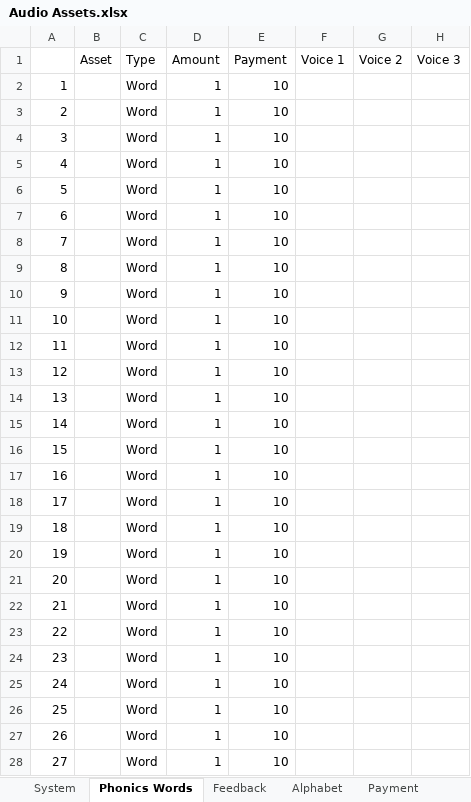
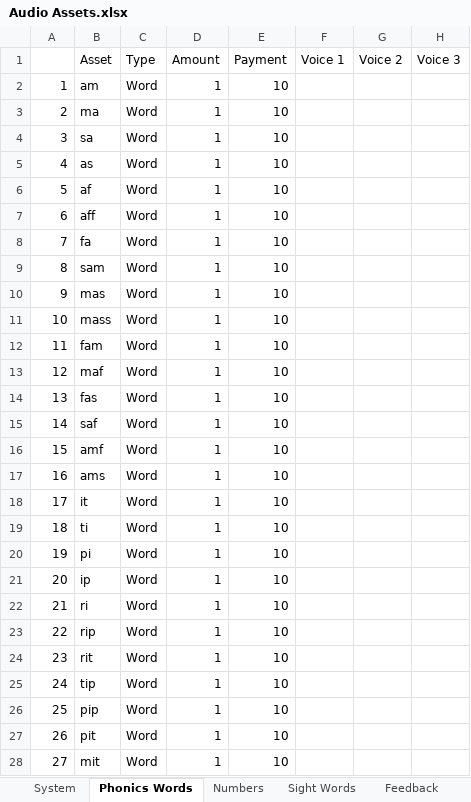
Before and after one commit to ellis0808/KGPSPractice, an Excel workbook: Audio Assets.xlsx, sheet Phonics Words, drawn as a sheet; only a part is shown; values as stored, in another font and other column widths than the file's, no borders; the diff covers the shown part only; the diff names each change by its address in the sheet, - before the commit and + after, or states it on an @@ line.

```diff
--- a/Audio Assets.xlsx (sheet Phonics Words)
+++ b/Audio Assets.xlsx (sheet Phonics Words)
+sheet tab: Numbers
+sheet tab: Sight Words
-B2 (Asset): (empty)
+B2 (Asset): am
-B3 (Asset): (empty)
+B3 (Asset): ma
-B4 (Asset): (empty)
+B4 (Asset): sa
-B5 (Asset): (empty)
+B5 (Asset): as
-B6 (Asset): (empty)
+B6 (Asset): af
-B7 (Asset): (empty)
+B7 (Asset): aff
-B8 (Asset): (empty)
+B8 (Asset): fa
-B9 (Asset): (empty)
+B9 (Asset): sam
-B10 (Asset): (empty)
+B10 (Asset): mas
-B11 (Asset): (empty)
+B11 (Asset): mass
-B12 (Asset): (empty)
+B12 (Asset): fam
-B13 (Asset): (empty)
+B13 (Asset): maf
-B14 (Asset): (empty)
+B14 (Asset): fas
-B15 (Asset): (empty)
+B15 (Asset): saf
-B16 (Asset): (empty)
+B16 (Asset): amf
-B17 (Asset): (empty)
+B17 (Asset): ams
-B18 (Asset): (empty)
+B18 (Asset): it
-B19 (Asset): (empty)
+B19 (Asset): ti
-B20 (Asset): (empty)
+B20 (Asset): pi
-B21 (Asset): (empty)
+B21 (Asset): ip
-B22 (Asset): (empty)
+B22 (Asset): ri
-B23 (Asset): (empty)
+B23 (Asset): rip
-B24 (Asset): (empty)
+B24 (Asset): rit
-B25 (Asset): (empty)
+B25 (Asset): tip
-B26 (Asset): (empty)
+B26 (Asset): pip
-B27 (Asset): (empty)
+B27 (Asset): pit
-B28 (Asset): (empty)
+B28 (Asset): mit
```
Also changed, not shown: 63 edited cells elsewhere in this sheet, 3 other files.
